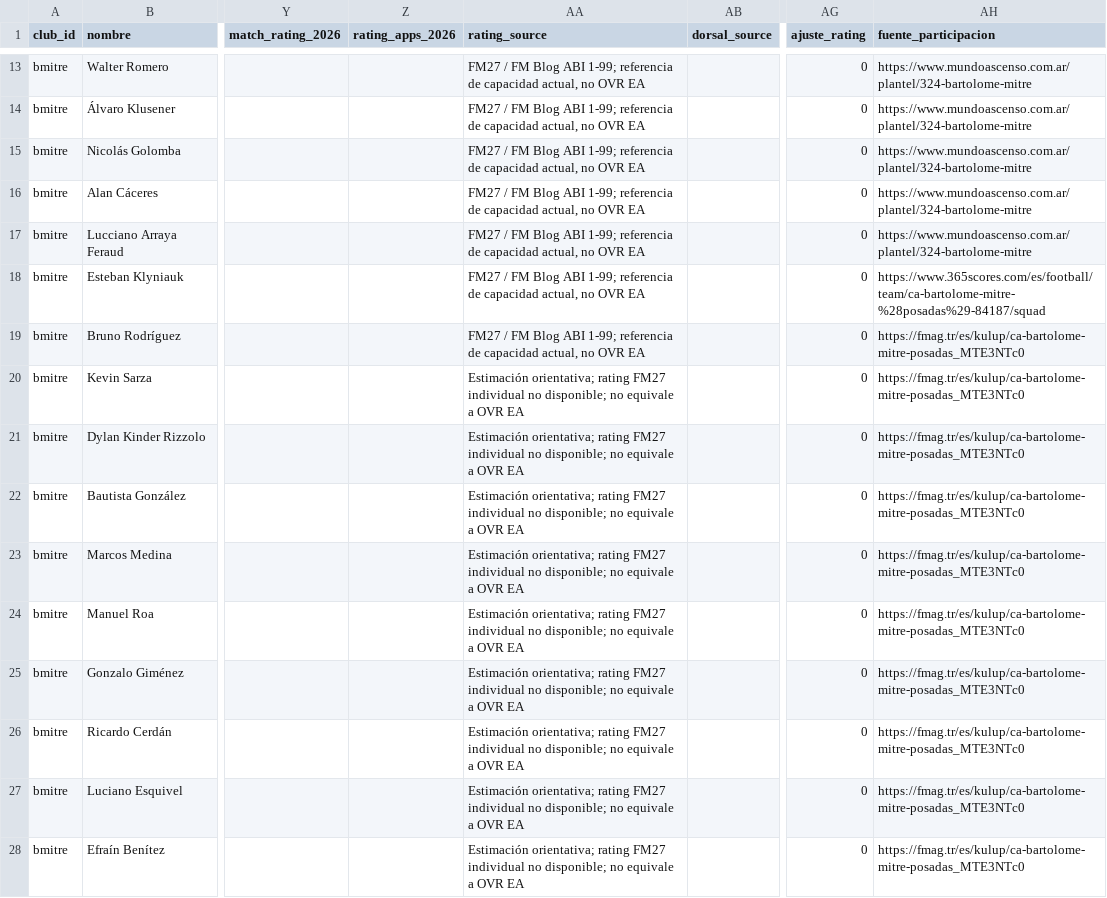
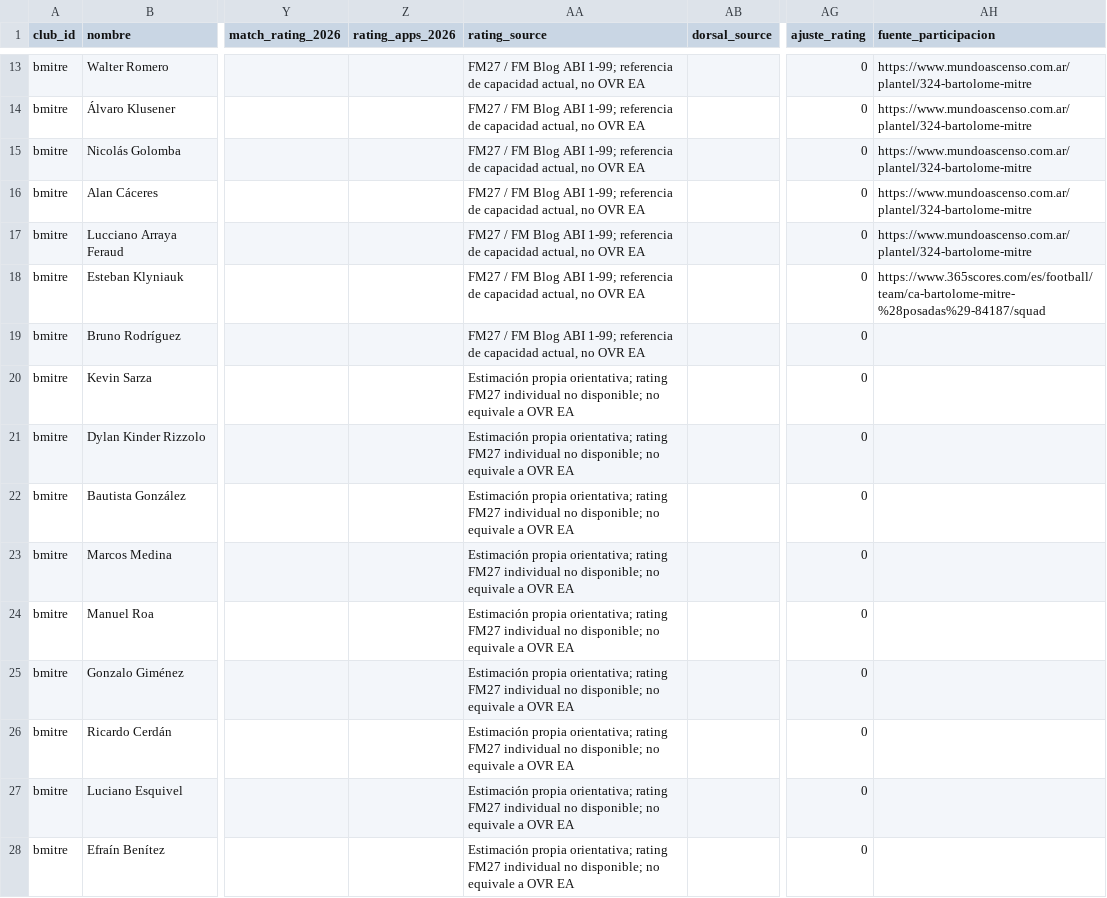
Before and after one commit to carp1901/liga-fc1, a CSV file: planteles/borradores/federal-a-2026-tanda-1/bmitre.csv, drawn as a sheet; only a part is shown, gaps mark what is left out; the diff names each change by its address in the sheet, - before the commit and + after, or states it on an @@ line.

Commit message:
Corregir clasificación de medias estimadas de Mitre

```diff
--- a/planteles/borradores/federal-a-2026-tanda-1/bmitre.csv
+++ b/planteles/borradores/federal-a-2026-tanda-1/bmitre.csv
-AH19:AH28 (fuente_participacion): https://fmag.tr/es/kulup/ca-bartolome-mitre-posadas_MTE3NTc0
+AH19:AH28 (fuente_participacion): (empty)
-AA20:AA28 (rating_source): Estimación orientativa; rating…
+AA20:AA28 (rating_source): Estimación propia orientativa; rating…
```
